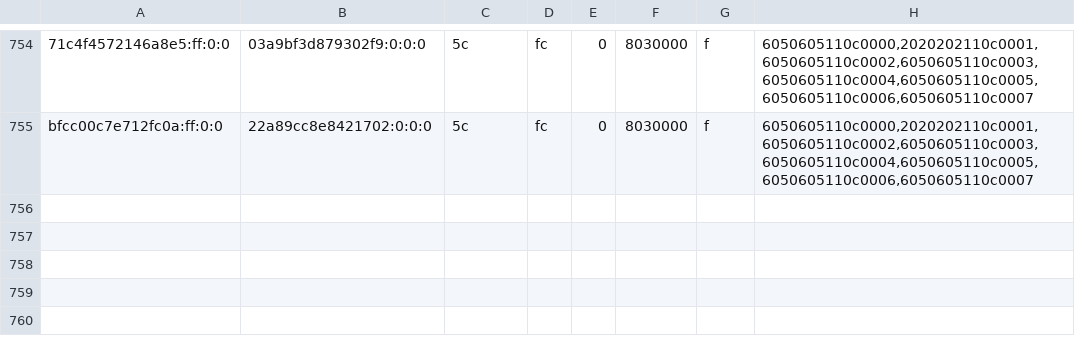
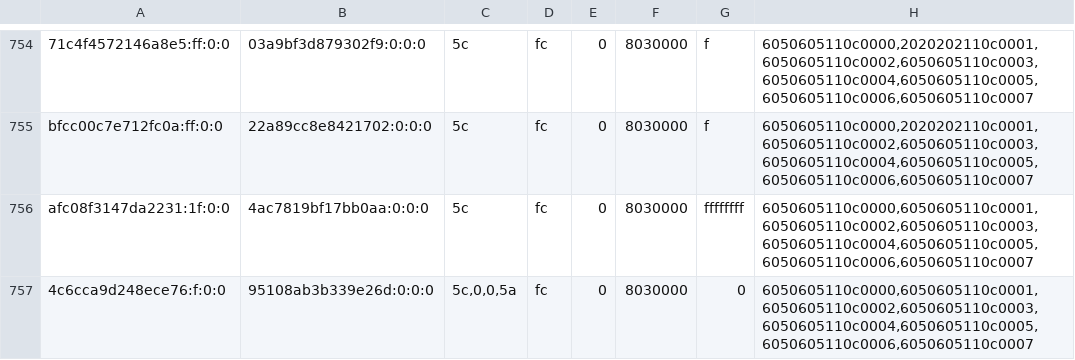
Before and after one commit to justr4mzi/mush8, a TSV file: smoke/39733033626/pipelines-live.tsv, drawn as a sheet; only a part is shown, gaps mark what is left out; the diff names each change by its address in the sheet, - before the commit and + after, or states it on an @@ line.

Commit message:
smoke logs 39733033626

```diff
--- a/smoke/39733033626/pipelines-live.tsv
+++ b/smoke/39733033626/pipelines-live.tsv
+row 756: afc08f3147da2231:1f:0:0 | 4ac7819bf17bb0aa:0:0:0 | 5c | fc | 0 | 8030000 | ffffffff | 6050605110c0000,6050605110c0001,6050605110c0002,6050605110c0003,6050605110c0004,6050605110c0005,6050605110c0006,6050605110c0007
+row 757: 4c6cca9d248ece76:f:0:0 | 95108ab3b339e26d:0:0:0 | 5c,0,0,5a | fc | 0 | 8030000 | 0 | 6050605110c0000,6050605110c0001,6050605110c0002,6050605110c0003,6050605110c0004,6050605110c0005,6050605110c0006,6050605110c0007
```
Also changed, not shown: 2 other files.
